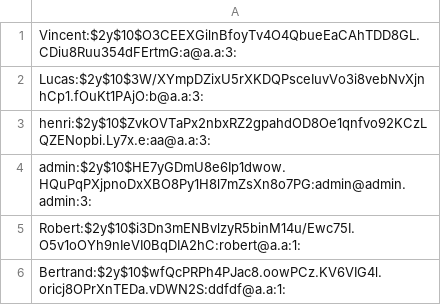
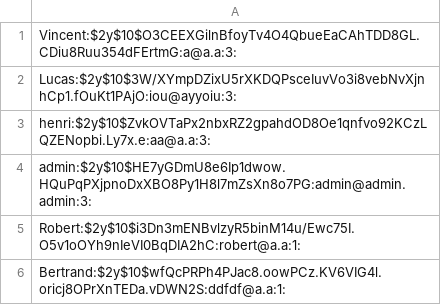
Before and after one commit to Agurato/Golb, a CSV file: users/accounts.csv, drawn as a sheet.

```diff
--- a/users/accounts.csv
+++ b/users/accounts.csv
@@ -1,3 +1,3 @@
 Vincent:$2y$10$O3CEEXGilnBfoyTv4O4QbueEaCAhTDD8GL.CDiu8Ruu354dFErtmG:a@a.a:3:
-Lucas:$2y$10$3W/XYmpDZixU5rXKDQPsceIuvVo3i8vebNvXjnhCp1.fOuKt1PAjO:b@a.a:3:
+Lucas:$2y$10$3W/XYmpDZixU5rXKDQPsceIuvVo3i8vebNvXjnhCp1.fOuKt1PAjO:iou@ayyoiu:3:
 henri:$2y$10$ZvkOVTaPx2nbxRZ2gpahdOD8Oe1qnfvo92KCzLQZENopbi.Ly7x.e:aa@a.a:3:
```
Also changed, not shown: 5 other files.
